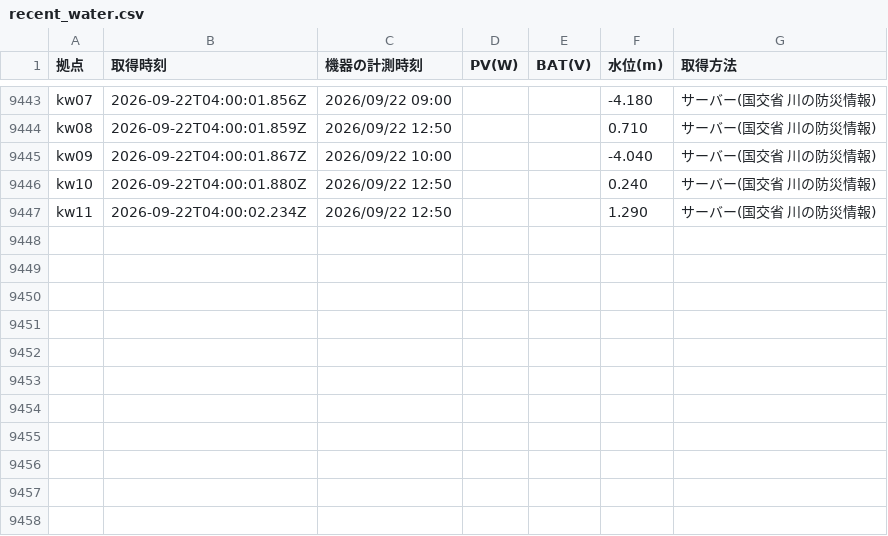
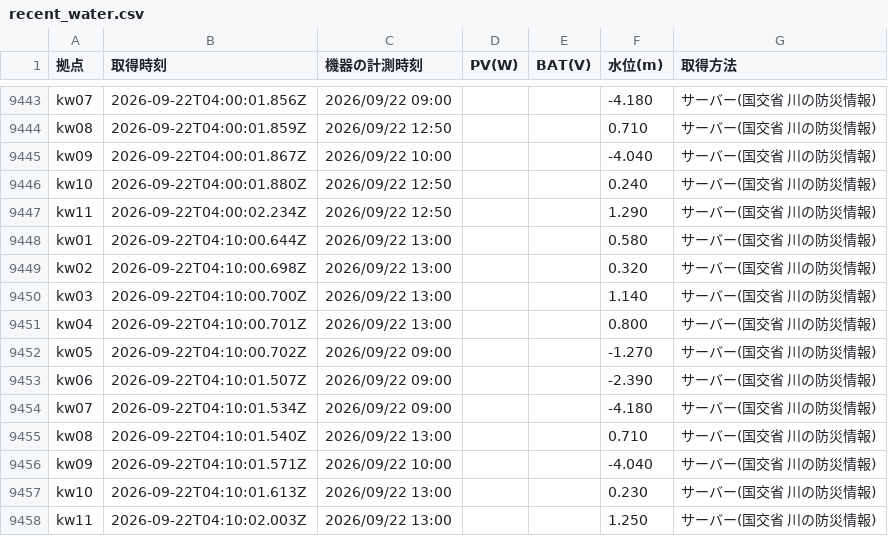
Before and after one commit to tachu2002/power-dashboard, a CSV file: data/recent_water.csv, drawn as a sheet; only a part is shown, gaps mark what is left out.

```diff
--- a/data/recent_water.csv
+++ b/data/recent_water.csv
@@ -9447 +9447,12 @@ kw10,2026-09-22T04:00:01.880Z,2026/09/22 12:50,,,0.240,サーバー(国交省
 kw11,2026-09-22T04:00:02.234Z,2026/09/22 12:50,,,1.290,サーバー(国交省 川の防災情報)
+kw01,2026-09-22T04:10:00.644Z,2026/09/22 13:00,,,0.580,サーバー(国交省 川の防災情報)
+kw02,2026-09-22T04:10:00.698Z,2026/09/22 13:00,,,0.320,サーバー(国交省 川の防災情報)
+kw03,2026-09-22T04:10:00.700Z,2026/09/22 13:00,,,1.140,サーバー(国交省 川の防災情報)
+kw04,2026-09-22T04:10:00.701Z,2026/09/22 13:00,,,0.800,サーバー(国交省 川の防災情報)
+kw05,2026-09-22T04:10:00.702Z,2026/09/22 09:00,,,-1.270,サーバー(国交省 川の防災情報)
+kw06,2026-09-22T04:10:01.507Z,2026/09/22 09:00,,,-2.390,サーバー(国交省 川の防災情報)
+kw07,2026-09-22T04:10:01.534Z,2026/09/22 09:00,,,-4.180,サーバー(国交省 川の防災情報)
+kw08,2026-09-22T04:10:01.540Z,2026/09/22 13:00,,,0.710,サーバー(国交省 川の防災情報)
+kw09,2026-09-22T04:10:01.571Z,2026/09/22 10:00,,,-4.040,サーバー(国交省 川の防災情報)
+kw10,2026-09-22T04:10:01.613Z,2026/09/22 13:00,,,0.230,サーバー(国交省 川の防災情報)
+kw11,2026-09-22T04:10:02.003Z,2026/09/22 13:00,,,1.250,サーバー(国交省 川の防災情報)
```
Also changed, not shown: 3 other files.
